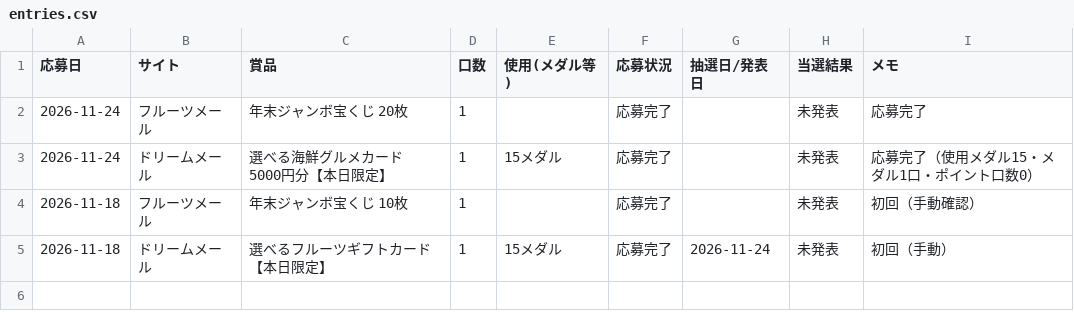
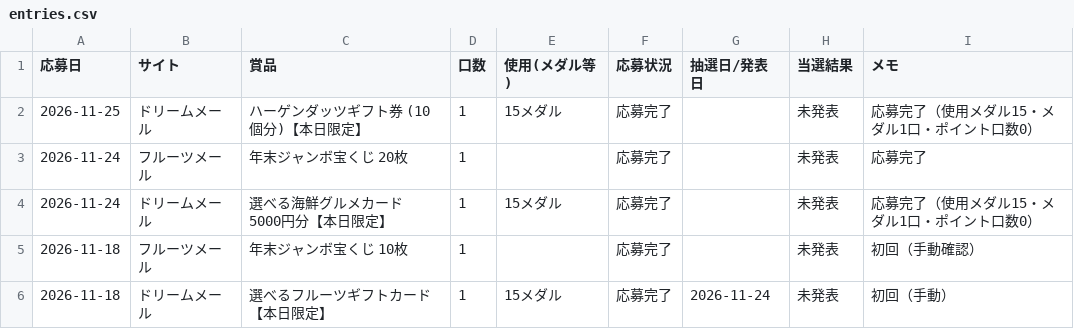
Before and after one commit to mayuch2525-coder/kensho-list, a CSV file: data/entries.csv, drawn as a sheet.

```diff
--- a/data/entries.csv
+++ b/data/entries.csv
@@ -1,2 +1,3 @@
 応募日,サイト,賞品,口数,使用(メダル等),応募状況,抽選日/発表日,当選結果,メモ
+2026-11-25,ドリームメール,ハーゲンダッツギフト券 (10個分)【本日限定】,1,15メダル,応募完了,,未発表,応募完了（使用メダル15・メダル1口・ポイント口数0）
 2026-11-24,フルーツメール,年末ジャンボ宝くじ 20枚,1,,応募完了,,未発表,応募完了
```
Also changed, not shown: 1 other file.
